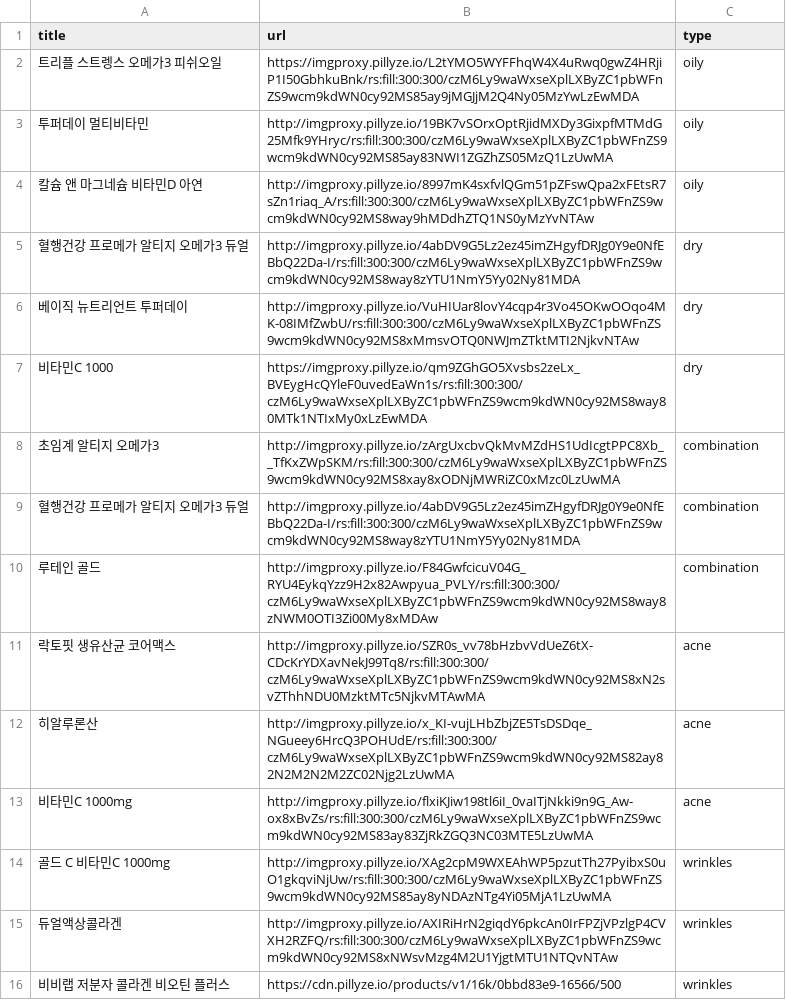
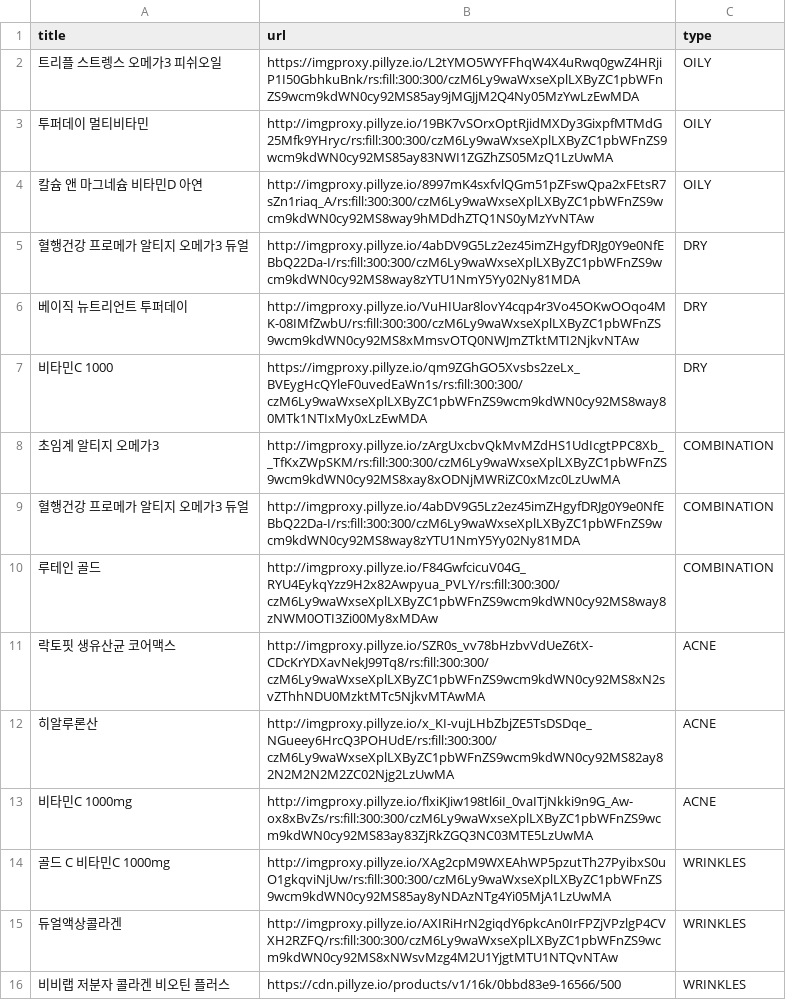
Before and after one commit to 2024-KSEB-HealthCare-Youth/AI, a CSV file: recommendation_service/data/nutrients.csv, drawn as a sheet.

```diff
--- a/recommendation_service/data/nutrients.csv
+++ b/recommendation_service/data/nutrients.csv
@@ -1,16 +1,16 @@
 title,url,type
-트리플 스트렝스 오메가3 피쉬오일,https://imgproxy.pillyze.io/L2tYMO5WYFFhqW4X4uRwq0gwZ4HRjiP1I50GbhkuBnk/rs:fill:300:300/czM6Ly9waWxseXplLXByZC1pbWFnZS9wcm9kdWN0cy92MS85ay9jMGJjM2Q4Ny05MzYwLzEwMDA,oily
-투퍼데이 멀티비타민,http://imgproxy.pillyze.io/19BK7vSOrxOptRjidMXDy3GixpfMTMdG25Mfk9YHryc/rs:fill:300:300/czM6Ly9waWxseXplLXByZC1pbWFnZS9wcm9kdWN0cy92MS85ay83NWI1ZGZhZS05MzQ1LzUwMA,oily
-칼슘 앤 마그네슘 비타민D 아연,http://imgproxy.pillyze.io/8997mK4sxfvlQGm51pZFswQpa2xFEtsR7sZn1riaq_A/rs:fill:300:300/czM6Ly9waWxseXplLXByZC1pbWFnZS9wcm9kdWN0cy92MS8way9hMDdhZTQ1NS0yMzYvNTAw,oily
-혈행건강 프로메가 알티지 오메가3 듀얼,http://imgproxy.pillyze.io/4abDV9G5Lz2ez45imZHgyfDRJg0Y9e0NfEBbQ22Da-I/rs:fill:300:300/czM6Ly9waWxseXplLXByZC1pbWFnZS9wcm9kdWN0cy92MS8way8zYTU1NmY5Yy02Ny81MDA,dry
-베이직 뉴트리언트 투퍼데이,http://imgproxy.pillyze.io/VuHIUar8lovY4cqp4r3Vo45OKwOOqo4MK-08IMfZwbU/rs:fill:300:300/czM6Ly9waWxseXplLXByZC1pbWFnZS9wcm9kdWN0cy92MS8xMmsvOTQ0NWJmZTktMTI2NjkvNTAw,dry
-비타민C 1000,https://imgproxy.pillyze.io/qm9ZGhGO5Xvsbs2zeLx_BVEygHcQYleF0uvedEaWn1s/rs:fill:300:300/czM6Ly9waWxseXplLXByZC1pbWFnZS9wcm9kdWN0cy92MS8way80MTk1NTIxMy0xLzEwMDA,dry
-초임계 알티지 오메가3,http://imgproxy.pillyze.io/zArgUxcbvQkMvMZdHS1UdIcgtPPC8Xb__TfKxZWpSKM/rs:fill:300:300/czM6Ly9waWxseXplLXByZC1pbWFnZS9wcm9kdWN0cy92MS8xay8xODNjMWRiZC0xMzc0LzUwMA,combination
-혈행건강 프로메가 알티지 오메가3 듀얼,http://imgproxy.pillyze.io/4abDV9G5Lz2ez45imZHgyfDRJg0Y9e0NfEBbQ22Da-I/rs:fill:300:300/czM6Ly9waWxseXplLXByZC1pbWFnZS9wcm9kdWN0cy92MS8way8zYTU1NmY5Yy02Ny81MDA,combination
-루테인 골드,http://imgproxy.pillyze.io/F84GwfcicuV04G_RYU4EykqYzz9H2x82Awpyua_PVLY/rs:fill:300:300/czM6Ly9waWxseXplLXByZC1pbWFnZS9wcm9kdWN0cy92MS8way8zNWM0OTI3Zi00My8xMDAw,combination
-락토핏 생유산균 코어맥스,http://imgproxy.pillyze.io/SZR0s_vv78bHzbvVdUeZ6tX-CDcKrYDXavNekJ99Tq8/rs:fill:300:300/czM6Ly9waWxseXplLXByZC1pbWFnZS9wcm9kdWN0cy92MS8xN2svZThhNDU0MzktMTc5NjkvMTAwMA,acne
-히알루론산,http://imgproxy.pillyze.io/x_KI-vujLHbZbjZE5TsDSDqe_NGueey6HrcQ3POHUdE/rs:fill:300:300/czM6Ly9waWxseXplLXByZC1pbWFnZS9wcm9kdWN0cy92MS82ay82N2M2N2M2ZC02Njg2LzUwMA,acne
-비타민C 1000mg,http://imgproxy.pillyze.io/flxiKJiw198tl6iI_0vaITjNkki9n9G_Aw-ox8xBvZs/rs:fill:300:300/czM6Ly9waWxseXplLXByZC1pbWFnZS9wcm9kdWN0cy92MS83ay83ZjRkZGQ3NC03MTE5LzUwMA,acne
-골드 C 비타민C 1000mg,http://imgproxy.pillyze.io/XAg2cpM9WXEAhWP5pzutTh27PyibxS0uO1gkqviNjUw/rs:fill:300:300/czM6Ly9waWxseXplLXByZC1pbWFnZS9wcm9kdWN0cy92MS85ay8yNDAzNTg4Yi05MjA1LzUwMA,wrinkles
-듀얼액상콜라겐,http://imgproxy.pillyze.io/AXIRiHrN2giqdY6pkcAn0IrFPZjVPzlgP4CVXH2RZFQ/rs:fill:300:300/czM6Ly9waWxseXplLXByZC1pbWFnZS9wcm9kdWN0cy92MS8xNWsvMzg4M2U1YjgtMTU1NTQvNTAw,wrinkles
-비비랩 저분자 콜라겐 비오틴 플러스,https://cdn.pillyze.io/products/v1/16k/0bbd83e9-16566/500,wrinkles
+트리플 스트렝스 오메가3 피쉬오일,https://imgproxy.pillyze.io/L2tYMO5WYFFhqW4X4uRwq0gwZ4HRjiP1I50GbhkuBnk/rs:fill:300:300/czM6Ly9waWxseXplLXByZC1pbWFnZS9wcm9kdWN0cy92MS85ay9jMGJjM2Q4Ny05MzYwLzEwMDA,OILY
+투퍼데이 멀티비타민,http://imgproxy.pillyze.io/19BK7vSOrxOptRjidMXDy3GixpfMTMdG25Mfk9YHryc/rs:fill:300:300/czM6Ly9waWxseXplLXByZC1pbWFnZS9wcm9kdWN0cy92MS85ay83NWI1ZGZhZS05MzQ1LzUwMA,OILY
+칼슘 앤 마그네슘 비타민D 아연,http://imgproxy.pillyze.io/8997mK4sxfvlQGm51pZFswQpa2xFEtsR7sZn1riaq_A/rs:fill:300:300/czM6Ly9waWxseXplLXByZC1pbWFnZS9wcm9kdWN0cy92MS8way9hMDdhZTQ1NS0yMzYvNTAw,OILY
+혈행건강 프로메가 알티지 오메가3 듀얼,http://imgproxy.pillyze.io/4abDV9G5Lz2ez45imZHgyfDRJg0Y9e0NfEBbQ22Da-I/rs:fill:300:300/czM6Ly9waWxseXplLXByZC1pbWFnZS9wcm9kdWN0cy92MS8way8zYTU1NmY5Yy02Ny81MDA,DRY
+베이직 뉴트리언트 투퍼데이,http://imgproxy.pillyze.io/VuHIUar8lovY4cqp4r3Vo45OKwOOqo4MK-08IMfZwbU/rs:fill:300:300/czM6Ly9waWxseXplLXByZC1pbWFnZS9wcm9kdWN0cy92MS8xMmsvOTQ0NWJmZTktMTI2NjkvNTAw,DRY
+비타민C 1000,https://imgproxy.pillyze.io/qm9ZGhGO5Xvsbs2zeLx_BVEygHcQYleF0uvedEaWn1s/rs:fill:300:300/czM6Ly9waWxseXplLXByZC1pbWFnZS9wcm9kdWN0cy92MS8way80MTk1NTIxMy0xLzEwMDA,DRY
+초임계 알티지 오메가3,http://imgproxy.pillyze.io/zArgUxcbvQkMvMZdHS1UdIcgtPPC8Xb__TfKxZWpSKM/rs:fill:300:300/czM6Ly9waWxseXplLXByZC1pbWFnZS9wcm9kdWN0cy92MS8xay8xODNjMWRiZC0xMzc0LzUwMA,COMBINATION
+혈행건강 프로메가 알티지 오메가3 듀얼,http://imgproxy.pillyze.io/4abDV9G5Lz2ez45imZHgyfDRJg0Y9e0NfEBbQ22Da-I/rs:fill:300:300/czM6Ly9waWxseXplLXByZC1pbWFnZS9wcm9kdWN0cy92MS8way8zYTU1NmY5Yy02Ny81MDA,COMBINATION
+루테인 골드,http://imgproxy.pillyze.io/F84GwfcicuV04G_RYU4EykqYzz9H2x82Awpyua_PVLY/rs:fill:300:300/czM6Ly9waWxseXplLXByZC1pbWFnZS9wcm9kdWN0cy92MS8way8zNWM0OTI3Zi00My8xMDAw,COMBINATION
+락토핏 생유산균 코어맥스,http://imgproxy.pillyze.io/SZR0s_vv78bHzbvVdUeZ6tX-CDcKrYDXavNekJ99Tq8/rs:fill:300:300/czM6Ly9waWxseXplLXByZC1pbWFnZS9wcm9kdWN0cy92MS8xN2svZThhNDU0MzktMTc5NjkvMTAwMA,ACNE
+히알루론산,http://imgproxy.pillyze.io/x_KI-vujLHbZbjZE5TsDSDqe_NGueey6HrcQ3POHUdE/rs:fill:300:300/czM6Ly9waWxseXplLXByZC1pbWFnZS9wcm9kdWN0cy92MS82ay82N2M2N2M2ZC02Njg2LzUwMA,ACNE
+비타민C 1000mg,http://imgproxy.pillyze.io/flxiKJiw198tl6iI_0vaITjNkki9n9G_Aw-ox8xBvZs/rs:fill:300:300/czM6Ly9waWxseXplLXByZC1pbWFnZS9wcm9kdWN0cy92MS83ay83ZjRkZGQ3NC03MTE5LzUwMA,ACNE
+골드 C 비타민C 1000mg,http://imgproxy.pillyze.io/XAg2cpM9WXEAhWP5pzutTh27PyibxS0uO1gkqviNjUw/rs:fill:300:300/czM6Ly9waWxseXplLXByZC1pbWFnZS9wcm9kdWN0cy92MS85ay8yNDAzNTg4Yi05MjA1LzUwMA,WRINKLES
+듀얼액상콜라겐,http://imgproxy.pillyze.io/AXIRiHrN2giqdY6pkcAn0IrFPZjVPzlgP4CVXH2RZFQ/rs:fill:300:300/czM6Ly9waWxseXplLXByZC1pbWFnZS9wcm9kdWN0cy92MS8xNWsvMzg4M2U1YjgtMTU1NTQvNTAw,WRINKLES
+비비랩 저분자 콜라겐 비오틴 플러스,https://cdn.pillyze.io/products/v1/16k/0bbd83e9-16566/500,WRINKLES
```
Also changed, not shown: 4 other files.
